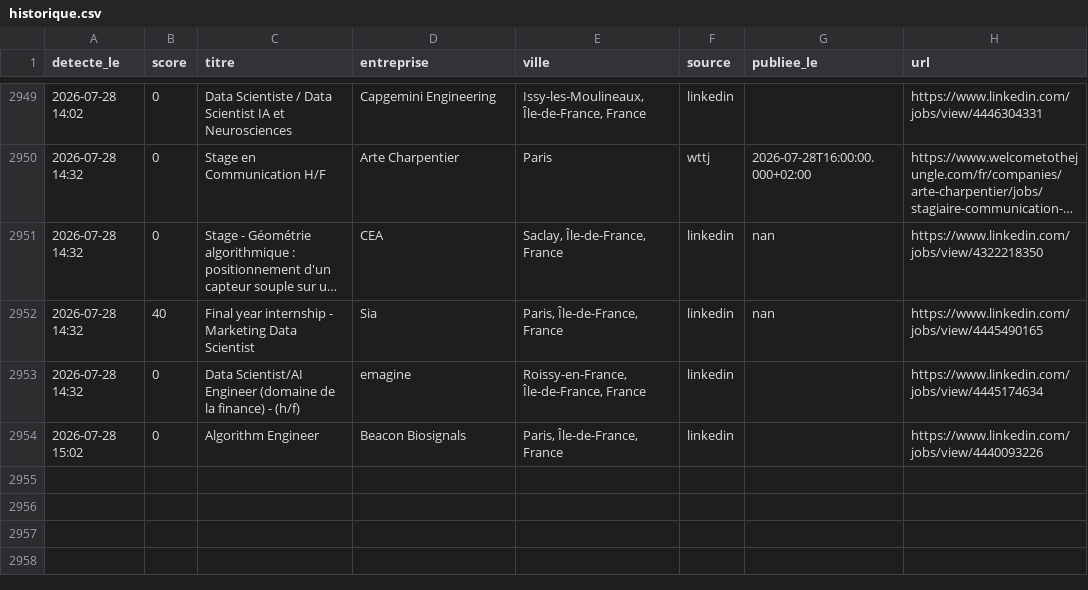
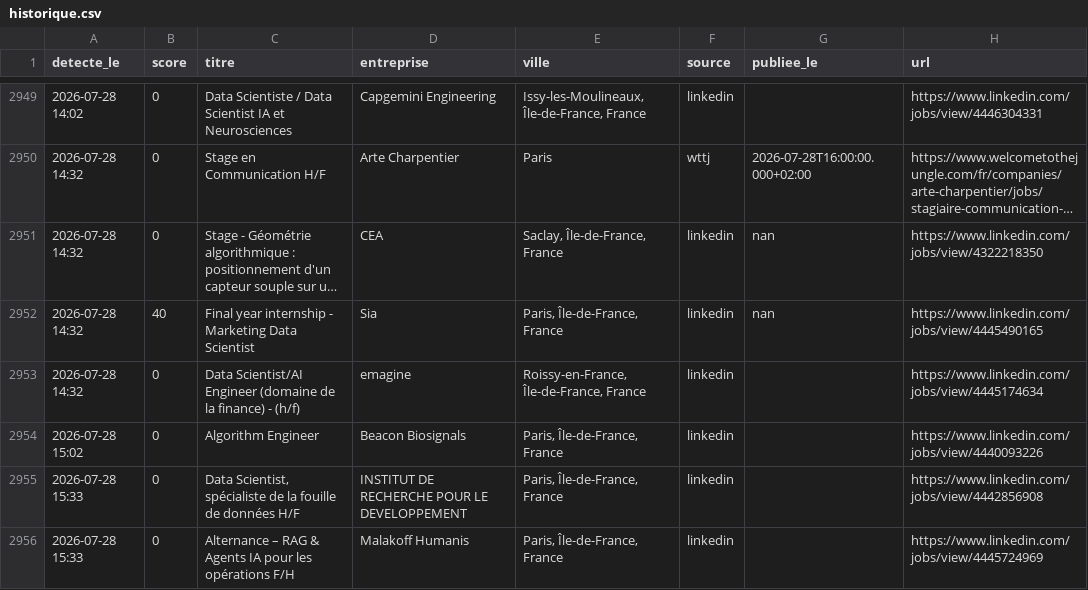
Before and after one commit to RaoufKessouar/job-radar, a CSV file: historique.csv, drawn as a sheet; only a part is shown, gaps mark what is left out; long unchanged cells end in ….

```diff
--- a/historique.csv
+++ b/historique.csv
@@ -2954 +2954,3 @@
 2026-07-28 15:02,0,Algorithm Engineer,Beacon Biosignals,"Paris, Île-de-France, France",linkedin,,https://www.linkedin.com/jobs/view/4440093226
+2026-07-28 15:33,0,"Data Scientist, spécialiste de la fouille de données H/F",INSTITUT DE RECHERCHE POUR LE DEVELOPPEMENT,"Paris, Île-de-France, France",linkedin,,https://www.linkedin.com/jobs/view/4442856908
+2026-07-28 15:33,0,Alternance – RAG & Agents IA pour les opérations F/H,Malakoff Humanis,"Paris, Île-de-France, France",linkedin,,https://www.linkedin.com/jobs/view/4445724969
```
Also changed, not shown: 1 other file.
